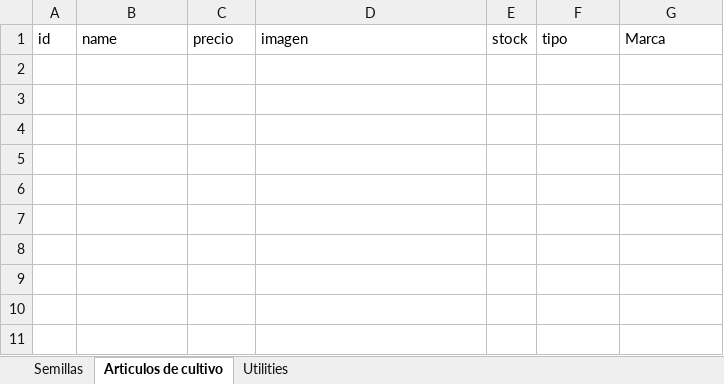
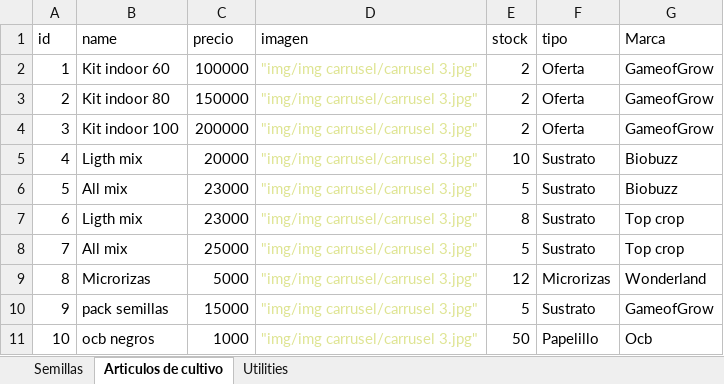
Before and after one commit to Itadoriii/GameofGrow, an Excel workbook: Tienda/datasheet productos.xlsx, sheet Articulos de cultivo, drawn as a sheet; values as stored, in another font and other column widths than the file's, no borders; the diff names each change by its address in the sheet, - before the commit and + after, or states it on an @@ line.

Commit message:
Carrito y entrada de datos
se agregaron entradas de datos se modificaron los archivos html css y js para la entrada de multiples paginas de excel

```diff
--- a/Tienda/datasheet productos.xlsx (sheet Articulos de cultivo)
+++ b/Tienda/datasheet productos.xlsx (sheet Articulos de cultivo)
+row 2: 1 | Kit indoor 60 | 100000 | "img/img carrusel/carrusel 3.jpg" | 2 | Oferta | GameofGrow
+row 3: 2 | Kit indoor 80 | 150000 | "img/img carrusel/carrusel 3.jpg" | 2 | Oferta | GameofGrow
+row 4: 3 | Kit indoor 100 | 200000 | "img/img carrusel/carrusel 3.jpg" | 2 | Oferta | GameofGrow
+row 5: 4 | Ligth mix | 20000 | "img/img carrusel/carrusel 3.jpg" | 10 | Sustrato | Biobuzz
+row 6: 5 | All mix | 23000 | "img/img carrusel/carrusel 3.jpg" | 5 | Sustrato | Biobuzz
+row 7: 6 | Ligth mix | 23000 | "img/img carrusel/carrusel 3.jpg" | 8 | Sustrato | Top crop
+row 8: 7 | All mix | 25000 | "img/img carrusel/carrusel 3.jpg" | 5 | Sustrato | Top crop
+row 9: 8 | Microrizas | 5000 | "img/img carrusel/carrusel 3.jpg" | 12 | Microrizas | Wonderland
+row 10: 9 | pack semillas | 15000 | "img/img carrusel/carrusel 3.jpg" | 5 | Sustrato | GameofGrow
+row 11: 10 | ocb negros | 1000 | "img/img carrusel/carrusel 3.jpg" | 50 | Papelillo | Ocb
```
Also changed, not shown: 6 other files.
